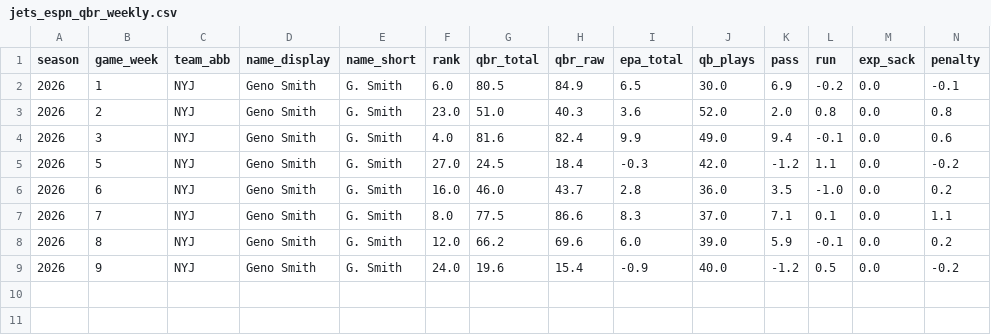
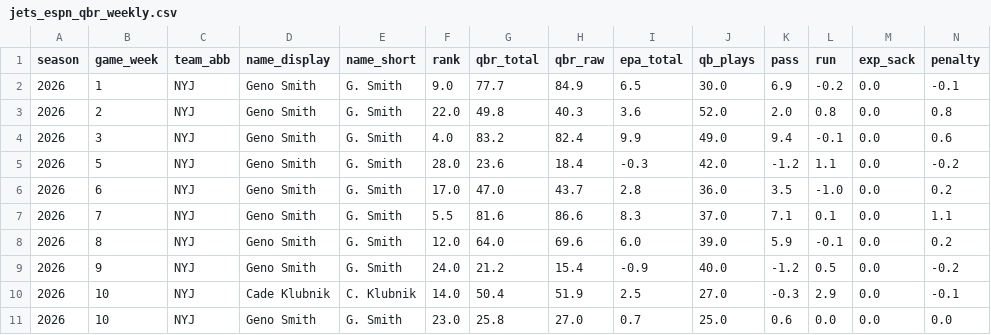
Before and after one commit to Fixedwing801/jets-performance-dashboard-2026, a CSV file: data/jets_espn_qbr_weekly.csv, drawn as a sheet; only a part is shown; rows hold the shown columns only; the diff names each change by its address in the sheet, - before the commit and + after, or states it on an @@ line.

```diff
--- a/data/jets_espn_qbr_weekly.csv
+++ b/data/jets_espn_qbr_weekly.csv
-F2 (rank): 6.0
+F2 (rank): 9.0
-G2 (qbr_total): 80.5
+G2 (qbr_total): 77.7
-F3 (rank): 23.0
+F3 (rank): 22.0
-G3 (qbr_total): 51.0
+G3 (qbr_total): 49.8
-G4 (qbr_total): 81.6
+G4 (qbr_total): 83.2
-F5 (rank): 27.0
+F5 (rank): 28.0
-G5 (qbr_total): 24.5
+G5 (qbr_total): 23.6
-F6 (rank): 16.0
+F6 (rank): 17.0
-G6 (qbr_total): 46.0
+G6 (qbr_total): 47.0
-F7 (rank): 8.0
+F7 (rank): 5.5
-G7 (qbr_total): 77.5
+G7 (qbr_total): 81.6
-G8 (qbr_total): 66.2
+G8 (qbr_total): 64.0
-G9 (qbr_total): 19.6
+G9 (qbr_total): 21.2
+row 10: 2026 | 10 | NYJ | Cade Klubnik | C. Klubnik | 14.0 | 50.4 | 51.9 | 2.5 | 27.0 | -0.3 | 2.9 | 0.0 | -0.1
+row 11: 2026 | 10 | NYJ | Geno Smith | G. Smith | 23.0 | 25.8 | 27.0 | 0.7 | 25.0 | 0.6 | 0.0 | 0.0 | 0.0
```
Also changed, not shown: 18 other files.
